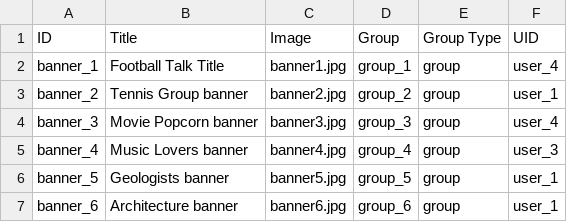
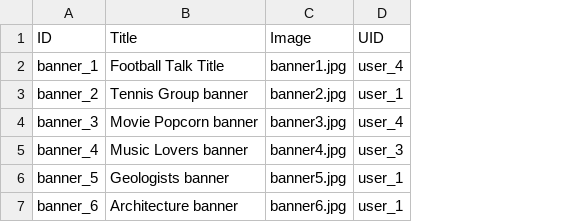
Before and after one commit to capacity4dev/capacity4more, a CSV file: capacity4more/modules/c4m/demo/c4m_demo_content/csv/node/banner.csv, drawn as a sheet; the diff names each change by its address in the sheet, - before the commit and + after, or states it on an @@ line.

```diff
--- a/capacity4more/modules/c4m/demo/c4m_demo_content/csv/node/banner.csv
+++ b/capacity4more/modules/c4m/demo/c4m_demo_content/csv/node/banner.csv
-column D (Group), rows 2-7: group_1 | group_2 | group_3 | group_4 | group_5 | group_6
-column E (Group Type), rows 2-7: all group
```
Also changed, not shown: 1 other file.
